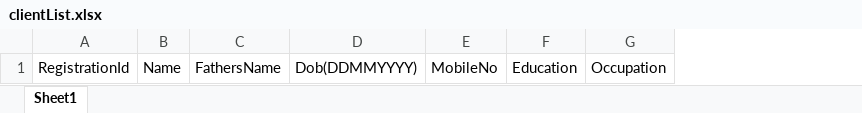
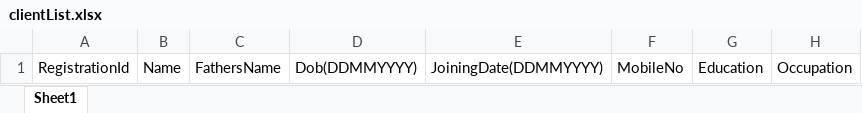
Before and after one commit to arghyabandyopadhyay/Chronicle, an Excel workbook: assets/clientList.xlsx, sheet Sheet1, drawn as a sheet; only a part is shown; values as stored, in another font and other column widths than the file's, no borders; the diff names each change by its address in the sheet, - before the commit and + after, or states it on an @@ line.

```diff
--- a/assets/clientList.xlsx (sheet Sheet1)
+++ b/assets/clientList.xlsx (sheet Sheet1)
+column E, row 1: JoiningDate(DDMMYYYY)
```
Also changed, not shown: 24 other files.
